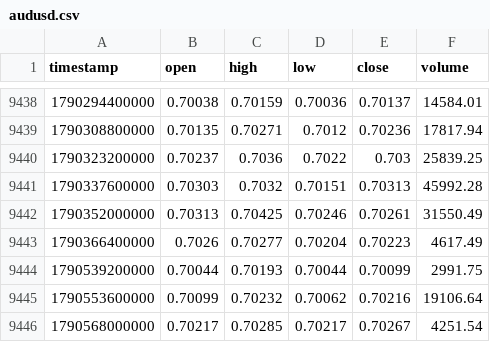
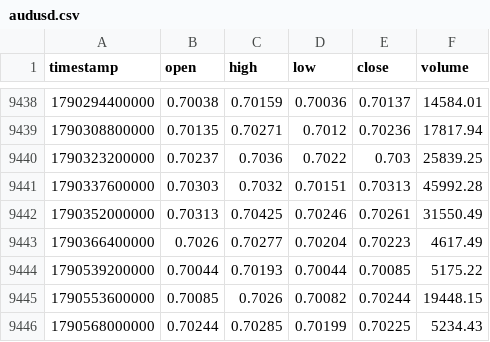
Before and after one commit to rikuudon24-beep/chair-scale, a CSV file: data/market/h4/audusd.csv, drawn as a sheet; only a part is shown, gaps mark what is left out.

```diff
--- a/data/market/h4/audusd.csv
+++ b/data/market/h4/audusd.csv
@@ -9443,4 +9443,4 @@ timestamp,open,high,low,close,volume
 1790366400000,0.7026,0.70277,0.70204,0.70223,4617.49
-1790539200000,0.70044,0.70193,0.70044,0.70099,2991.75
-1790553600000,0.70099,0.70232,0.70062,0.70216,19106.64
-1790568000000,0.70217,0.70285,0.70217,0.70267,4251.54
+1790539200000,0.70044,0.70193,0.70044,0.70085,5175.22
+1790553600000,0.70085,0.7026,0.70082,0.70244,19448.15
+1790568000000,0.70244,0.70285,0.70199,0.70225,5234.43
```
Also changed, not shown: data/market/h4/eurusd.csv, data/market/h4/gbpusd.csv, 4 other files.
